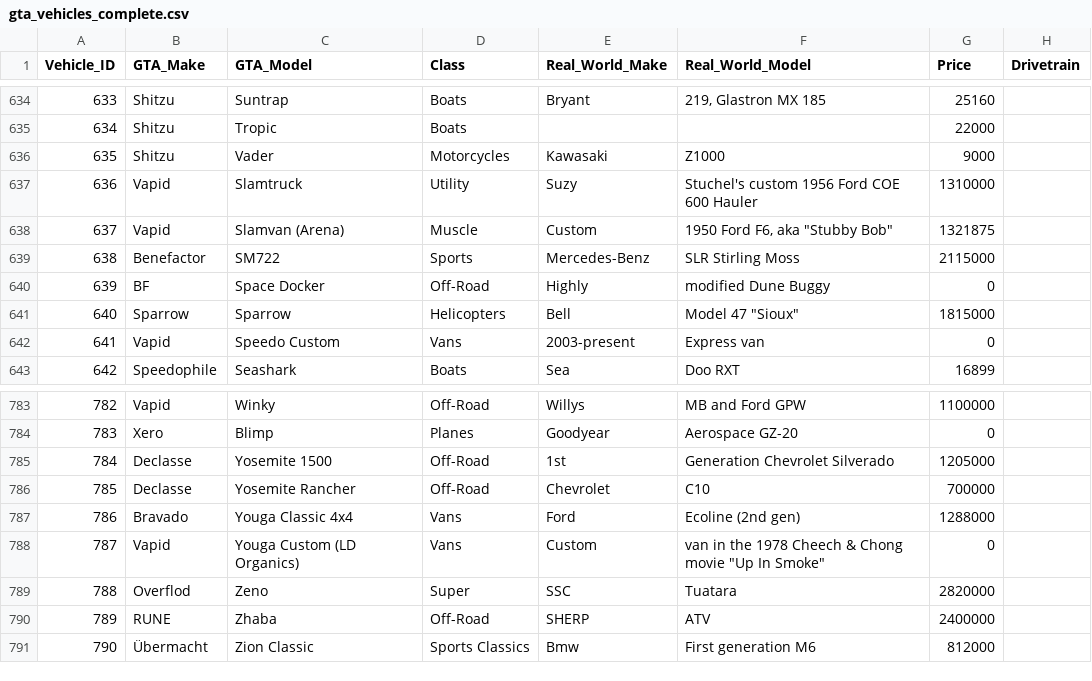
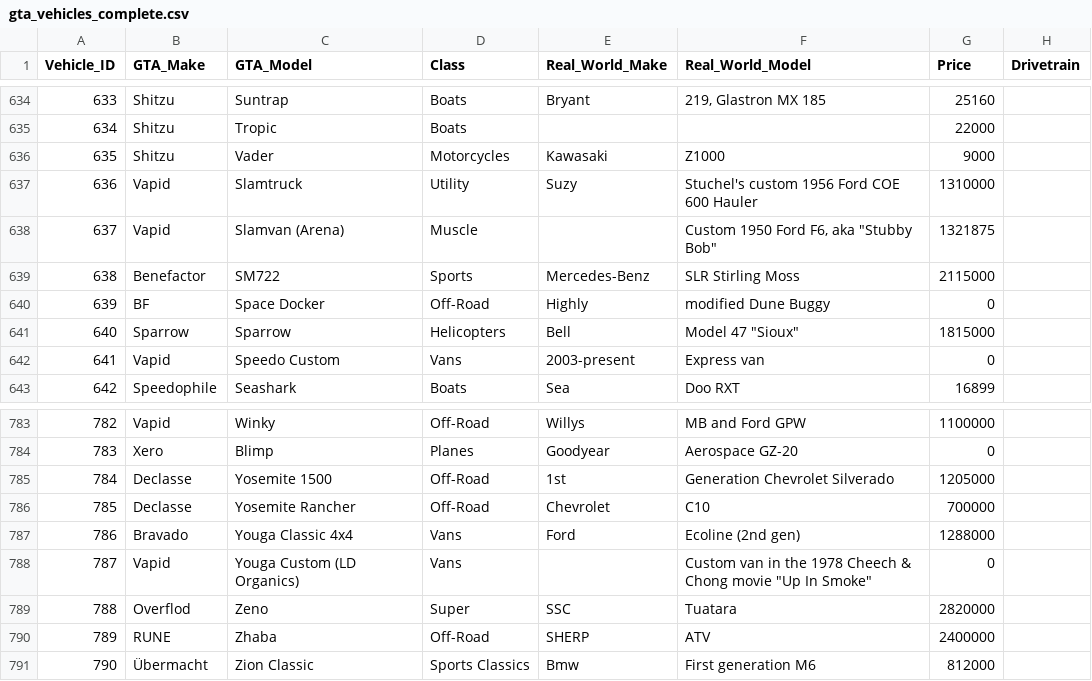
Before and after one commit to reynaldoivory/gta-online-database, a CSV file: GTA-Vehicle-Database-App/public/gta_vehicles_complete.csv, drawn as a sheet; only a part is shown, gaps mark what is left out; the diff covers the shown part only; the diff names each change by its address in the sheet, - before the commit and + after, or states it on an @@ line.

```diff
--- a/GTA-Vehicle-Database-App/public/gta_vehicles_complete.csv
+++ b/GTA-Vehicle-Database-App/public/gta_vehicles_complete.csv
-E638 (Real_World_Make): Custom
+E638 (Real_World_Make): (empty)
-F638 (Real_World_Model): 1950 Ford F6, aka "Stubby Bob"
+F638 (Real_World_Model): Custom 1950 Ford F6, aka "Stubby Bob"
-E788 (Real_World_Make): Custom
+E788 (Real_World_Make): (empty)
-F788 (Real_World_Model): van in…
+F788 (Real_World_Model): Custom van in…
```
Also changed, not shown: 34 edited cells elsewhere in this file, data/gta_vehicles_complete.csv, 2 other files.
